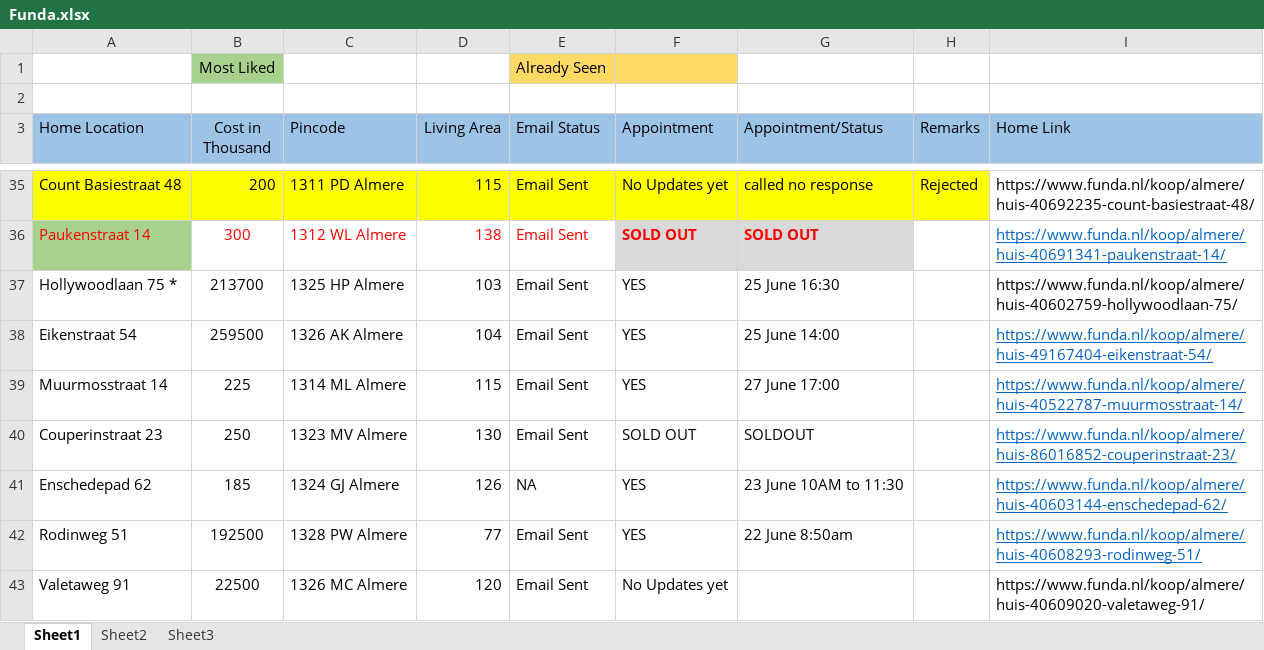
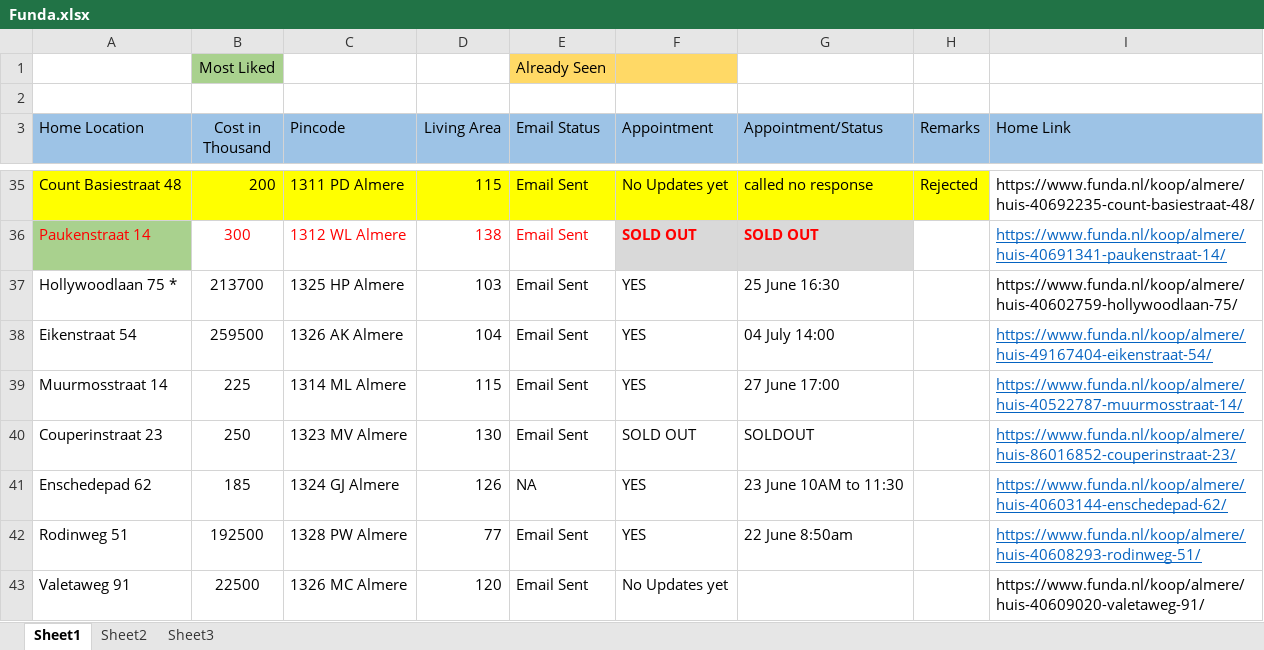
Before and after one commit to Karnankaviya/fundanl, an Excel workbook: Funda.xlsx, sheet Sheet1, drawn as a sheet; only a part is shown, gaps mark what is left out; values as stored, in another font and other column widths than the file's, no borders; the diff names each change by its address in the sheet, - before the commit and + after, or states it on an @@ line.

Commit message:
Updated Eikenstraat 54 with the new viewing date

```diff
--- a/Funda.xlsx (sheet Sheet1)
+++ b/Funda.xlsx (sheet Sheet1)
-G38 (Appointment/Status): 25 June 14:00
+G38 (Appointment/Status): 04 July 14:00
```
